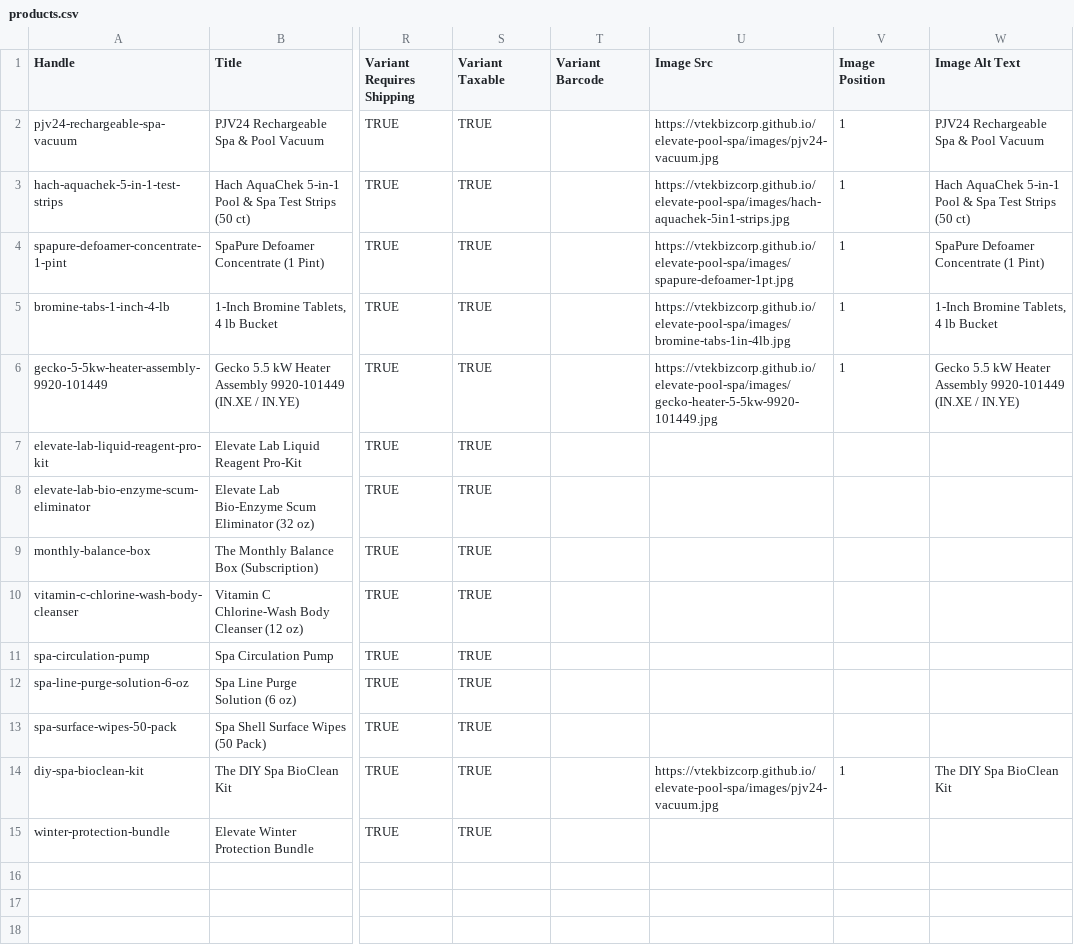
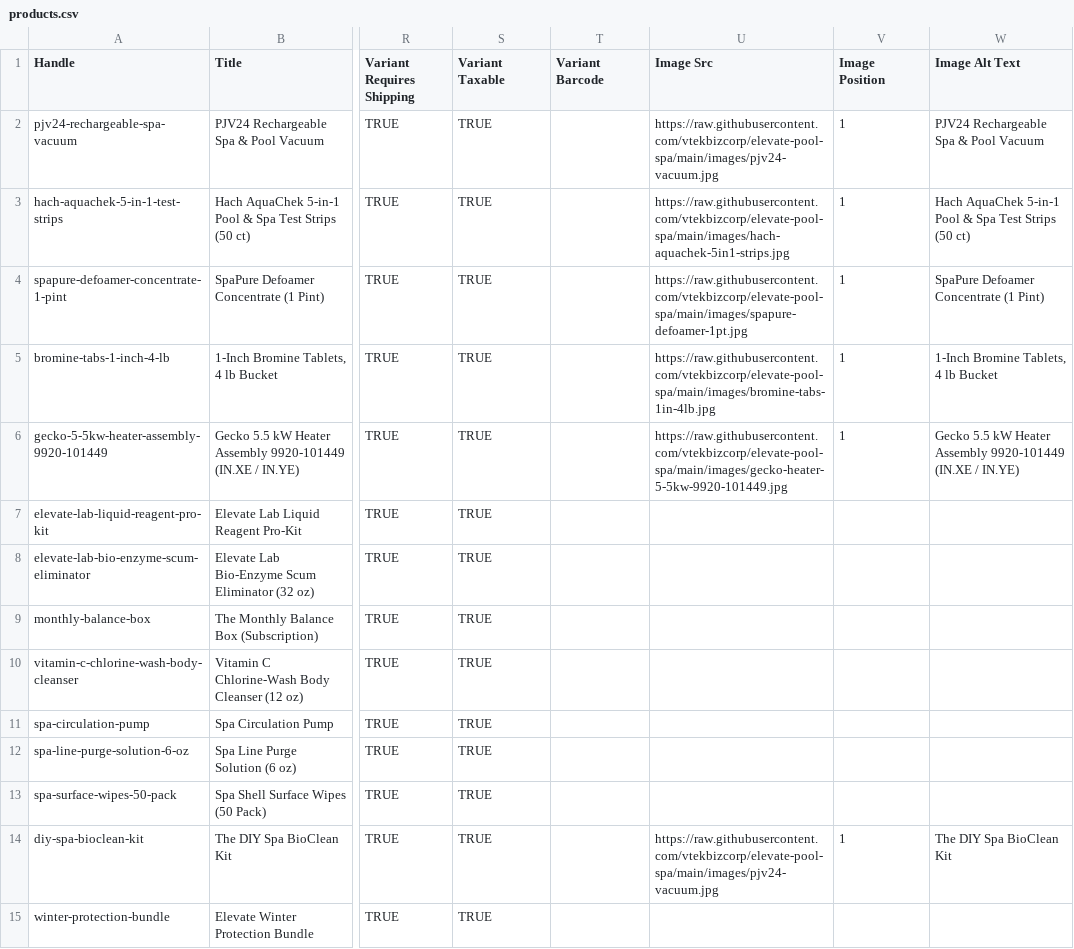
Before and after one commit to vtekbizcorp/elevate-pool-spa, a CSV file: shopify/products.csv, drawn as a sheet; only a part is shown, gaps mark what is left out; the diff names each change by its address in the sheet, - before the commit and + after, or states it on an @@ line.

```diff
--- a/shopify/products.csv
+++ b/shopify/products.csv
-U2 (Image Src): https://vtekbizcorp.github.io/elevate-pool-spa/images/pjv24-vacuum.jpg
+U2 (Image Src): https://raw.githubusercontent.com/vtekbizcorp/elevate-pool-spa/main/images/pjv24-vacuum.jpg
-U3 (Image Src): https://vtekbizcorp.github.io/elevate-pool-spa/images/hach-aquachek-5in1-strips.jpg
+U3 (Image Src): https://raw.githubusercontent.com/vtekbizcorp/elevate-pool-spa/main/images/hach-aquachek-5in1-strips.jpg
-U4 (Image Src): https://vtekbizcorp.github.io/elevate-pool-spa/images/spapure-defoamer-1pt.jpg
+U4 (Image Src): https://raw.githubusercontent.com/vtekbizcorp/elevate-pool-spa/main/images/spapure-defoamer-1pt.jpg
-U5 (Image Src): https://vtekbizcorp.github.io/elevate-pool-spa/images/bromine-tabs-1in-4lb.jpg
+U5 (Image Src): https://raw.githubusercontent.com/vtekbizcorp/elevate-pool-spa/main/images/bromine-tabs-1in-4lb.jpg
-U6 (Image Src): https://vtekbizcorp.github.io/elevate-pool-spa/images/gecko-heater-5-5kw-9920-101449.jpg
+U6 (Image Src): https://raw.githubusercontent.com/vtekbizcorp/elevate-pool-spa/main/images/gecko-heater-5-5kw-9920-101449.jpg
-U14 (Image Src): https://vtekbizcorp.github.io/elevate-pool-spa/images/pjv24-vacuum.jpg
+U14 (Image Src): https://raw.githubusercontent.com/vtekbizcorp/elevate-pool-spa/main/images/pjv24-vacuum.jpg
```
Also changed, not shown: 1 other file.
